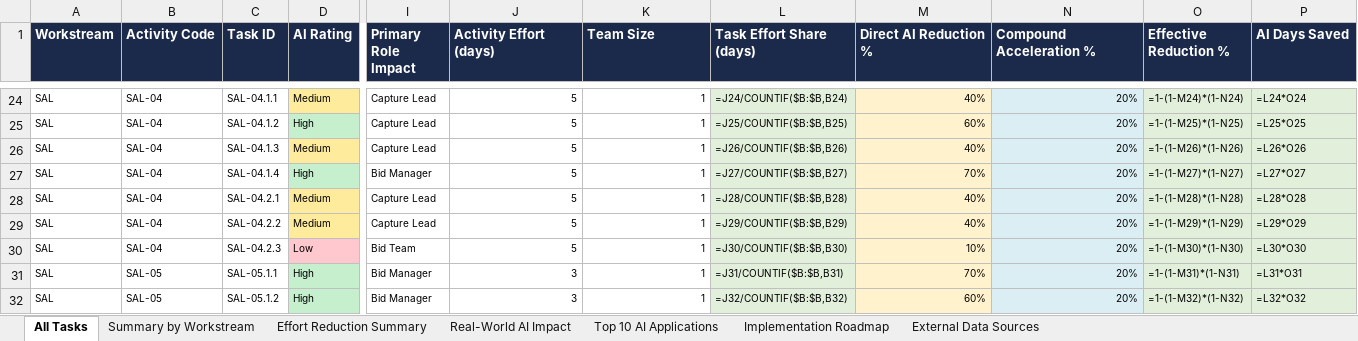
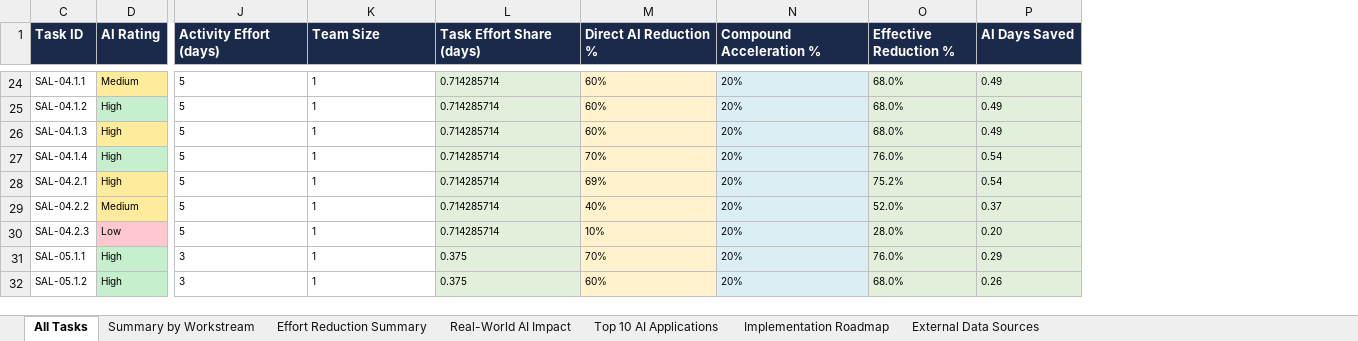
Before and after one commit to performancefocusedconsulting-star/PWIN, an Excel workbook: pwin-bid-execution/docs/ai_suitability_assessment.xlsx, sheet All Tasks, drawn as a sheet; only a part is shown, gaps mark what is left out; values as stored, in another font and other column widths than the file's, no borders; formulas without a stored value are shown as written; conditional formats not drawn; the diff covers the shown part only; the diff names each change by its address in the sheet, - before the commit and + after, or states it on an @@ line.

```diff
--- a/pwin-bid-execution/docs/ai_suitability_assessment.xlsx (sheet All Tasks)
+++ b/pwin-bid-execution/docs/ai_suitability_assessment.xlsx (sheet All Tasks)
@@ column A (Workstream) hidden, rows 24-32: all SAL @@
@@ column B (Activity Code) hidden, rows 24-32: SAL-04 | SAL-04 | SAL-04 | SAL-04 | SAL-04 | SAL-04 | SAL-04 | SAL-05 | SAL-05 @@
@@ column I (Primary Role Impact) hidden, rows 24-32: Capture Lead | Capture Lead | Capture Lead | Bid Manager | Capture Lead | Capture Lead | Bid Team | Bid Manager | Bid Manager @@
-J24:K32 alignment: right
+J24:K32 alignment: left
-L24 (Task Effort Share (days)): =J24/COUNTIF($B:$B,B24)
+L24 (Task Effort Share (days)): 0.714285714
-M24:N32 alignment: right
+M24:N32 alignment: left
-M24 (Direct AI Reduction %): 40%
+M24 (Direct AI Reduction %): 60%
-O24 (Effective Reduction %): =1-(1-M24)*(1-N24)
+O24 (Effective Reduction %): 68.0%
-P24 (AI Days Saved): =L24*O24
+P24 (AI Days Saved): 0.49
-L25 (Task Effort Share (days)): =J25/COUNTIF($B:$B,B25)
+L25 (Task Effort Share (days)): 0.714285714
-O25 (Effective Reduction %): =1-(1-M25)*(1-N25)
+O25 (Effective Reduction %): 68.0%
-P25 (AI Days Saved): =L25*O25
+P25 (AI Days Saved): 0.49
-D26 (AI Rating): Medium
+D26 (AI Rating): High
-L26 (Task Effort Share (days)): =J26/COUNTIF($B:$B,B26)
+L26 (Task Effort Share (days)): 0.714285714
-M26 (Direct AI Reduction %): 40%
+M26 (Direct AI Reduction %): 60%
-O26 (Effective Reduction %): =1-(1-M26)*(1-N26)
+O26 (Effective Reduction %): 68.0%
-P26 (AI Days Saved): =L26*O26
+P26 (AI Days Saved): 0.49
-L27 (Task Effort Share (days)): =J27/COUNTIF($B:$B,B27)
+L27 (Task Effort Share (days)): 0.714285714
-O27 (Effective Reduction %): =1-(1-M27)*(1-N27)
+O27 (Effective Reduction %): 76.0%
-P27 (AI Days Saved): =L27*O27
+P27 (AI Days Saved): 0.54
-D28 (AI Rating): Medium
+D28 (AI Rating): High
-L28 (Task Effort Share (days)): =J28/COUNTIF($B:$B,B28)
+L28 (Task Effort Share (days)): 0.714285714
-M28 (Direct AI Reduction %): 40%
+M28 (Direct AI Reduction %): 69%
-O28 (Effective Reduction %): =1-(1-M28)*(1-N28)
+O28 (Effective Reduction %): 75.2%
-P28 (AI Days Saved): =L28*O28
+P28 (AI Days Saved): 0.54
-L29 (Task Effort Share (days)): =J29/COUNTIF($B:$B,B29)
+L29 (Task Effort Share (days)): 0.714285714
-O29 (Effective Reduction %): =1-(1-M29)*(1-N29)
+O29 (Effective Reduction %): 52.0%
-P29 (AI Days Saved): =L29*O29
+P29 (AI Days Saved): 0.37
-L30 (Task Effort Share (days)): =J30/COUNTIF($B:$B,B30)
+L30 (Task Effort Share (days)): 0.714285714
-O30 (Effective Reduction %): =1-(1-M30)*(1-N30)
+O30 (Effective Reduction %): 28.0%
-P30 (AI Days Saved): =L30*O30
+P30 (AI Days Saved): 0.20
-L31 (Task Effort Share (days)): =J31/COUNTIF($B:$B,B31)
+L31 (Task Effort Share (days)): 0.375
-O31 (Effective Reduction %): =1-(1-M31)*(1-N31)
+O31 (Effective Reduction %): 76.0%
-P31 (AI Days Saved): =L31*O31
+P31 (AI Days Saved): 0.29
-L32 (Task Effort Share (days)): =J32/COUNTIF($B:$B,B32)
+L32 (Task Effort Share (days)): 0.375
-O32 (Effective Reduction %): =1-(1-M32)*(1-N32)
+O32 (Effective Reduction %): 68.0%
-P32 (AI Days Saved): =L32*O32
+P32 (AI Days Saved): 0.26
```
Also changed, not shown: 955 edited cells and cell formats elsewhere in this sheet, sheet Effort Reduction Summary, sheet Real-World AI Impact, sheet Summary by Workstream, 9 other files.
